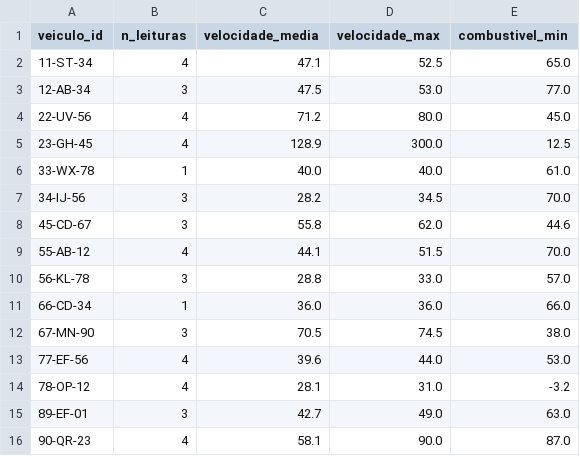
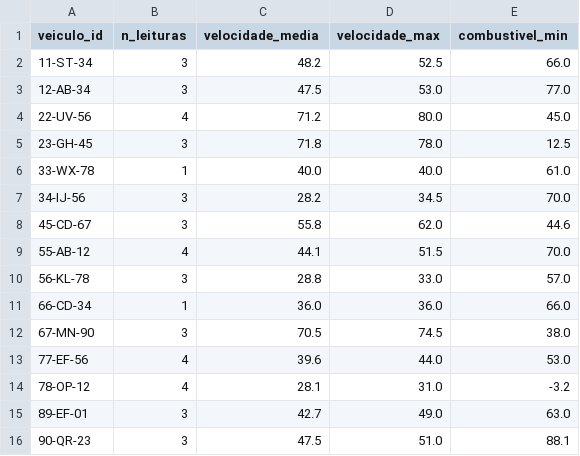
Before and after one commit to tomascerqueiraa/TP---ISI, a CSV file: spoon2/saida/resumo_veiculo.csv, drawn as a sheet.

```diff
--- a/spoon2/saida/resumo_veiculo.csv
+++ b/spoon2/saida/resumo_veiculo.csv
@@ -1,6 +1,6 @@
 veiculo_id,n_leituras,velocidade_media,velocidade_max,combustivel_min
-11-ST-34,4,47.1,52.5,65.0
+11-ST-34,3,48.2,52.5,66.0
 12-AB-34,3,47.5,53.0,77.0
 22-UV-56,4,71.2,80.0,45.0
-23-GH-45,4,128.9,300.0,12.5
+23-GH-45,3,71.8,78.0,12.5
 33-WX-78,1,40.0,40.0,61.0
@@ -15,2 +15,2 @@ veiculo_id,n_leituras,velocidade_media,velocidade_max,combustivel_min
 89-EF-01,3,42.7,49.0,63.0
-90-QR-23,4,58.1,90.0,87.0
+90-QR-23,3,47.5,51.0,88.1
```
Also changed, not shown: spoon2/saida/alertas_velocidade.csv, spoon2/saida/rejeitados_motoristas.csv, 18 other files.
